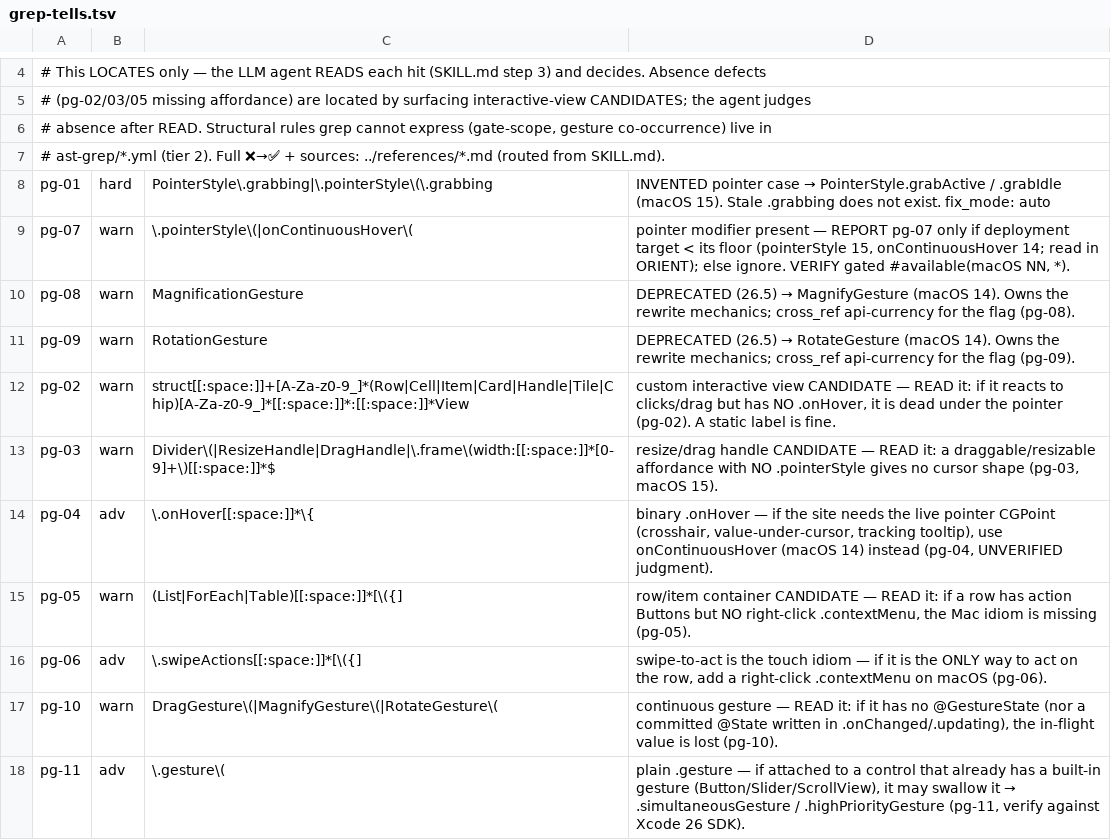
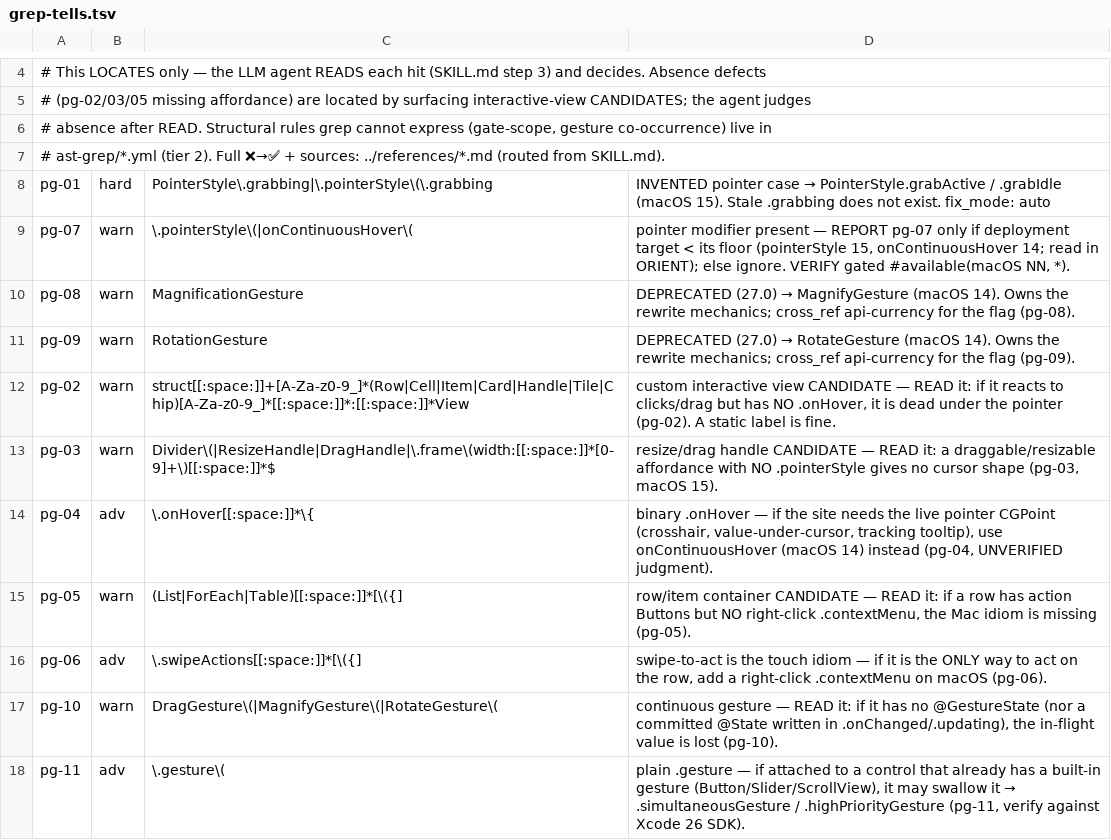
Before and after one commit to yigitkonur/plugin-swiftui, a TSV file: skills/audit-swiftui-pointer-gestures/lint/grep-tells.tsv, drawn as a sheet; only a part is shown, gaps mark what is left out.

```diff
--- a/skills/audit-swiftui-pointer-gestures/lint/grep-tells.tsv
+++ b/skills/audit-swiftui-pointer-gestures/lint/grep-tells.tsv
@@ -9,4 +9,4 @@ pg-01	hard	PointerStyle\.grabbing|\.pointerStyle\(\.grabbing	INVENTED pointer ca
 pg-07	warn	\.pointerStyle\(|onContinuousHover\(	pointer modifier present — REPORT pg-07 only if deployment target < its floor (pointerStyle 15, onContinuousHover 14; read in ORIENT); else ignore. VERIFY gated #available(macOS NN, *).
-pg-08	warn	MagnificationGesture	DEPRECATED (26.5) → MagnifyGesture (macOS 14). Owns the rewrite mechanics; cross_ref api-currency for the flag (pg-08).
-pg-09	warn	RotationGesture	DEPRECATED (26.5) → RotateGesture (macOS 14). Owns the rewrite mechanics; cross_ref api-currency for the flag (pg-09).
+pg-08	warn	MagnificationGesture	DEPRECATED (27.0) → MagnifyGesture (macOS 14). Owns the rewrite mechanics; cross_ref api-currency for the flag (pg-08).
+pg-09	warn	RotationGesture	DEPRECATED (27.0) → RotateGesture (macOS 14). Owns the rewrite mechanics; cross_ref api-currency for the flag (pg-09).
 pg-02	warn	struct[[:space:]]+[A-Za-z0-9_]*(Row|Cell|Item|Card|Handle|Tile|Chip)[A-Za-z0-9_]*[[:space:]]*:[[:space:]]*View	custom interactive view CANDIDATE — READ it: if it reacts to clicks/drag but has NO .onHover, it is dead under the pointer (pg-02). A static label is fine.
```
Also changed, not shown: skills/audit-swiftui-api-currency/lint/grep-tells.tsv, skills/audit-swiftui-appearance-color/lint/grep-tells.tsv, 36 other files.
